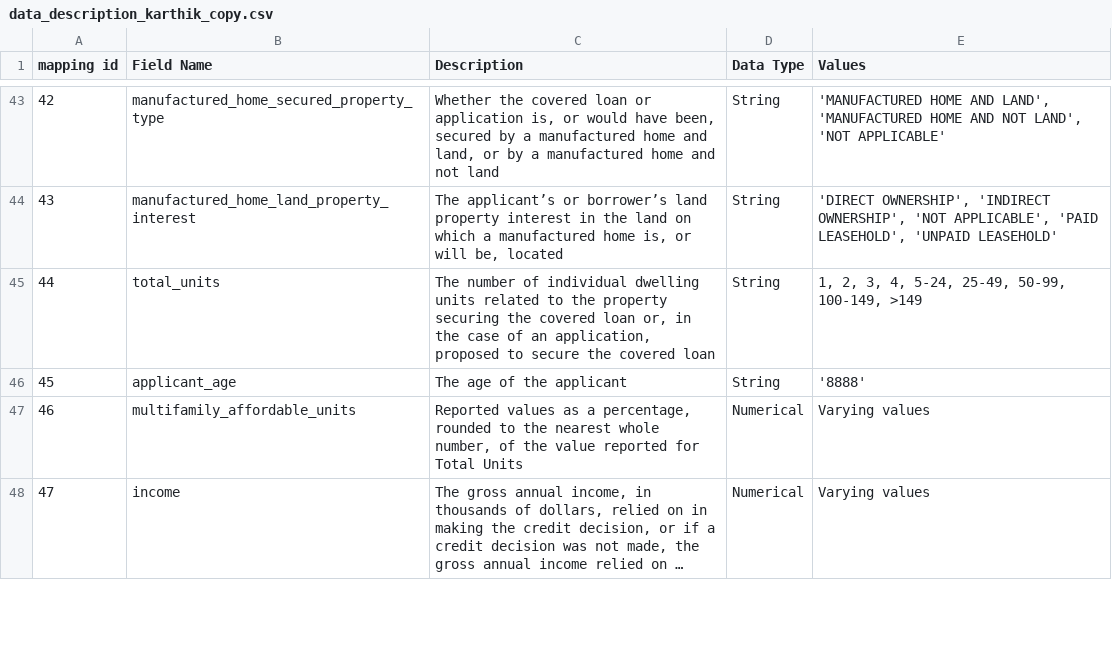
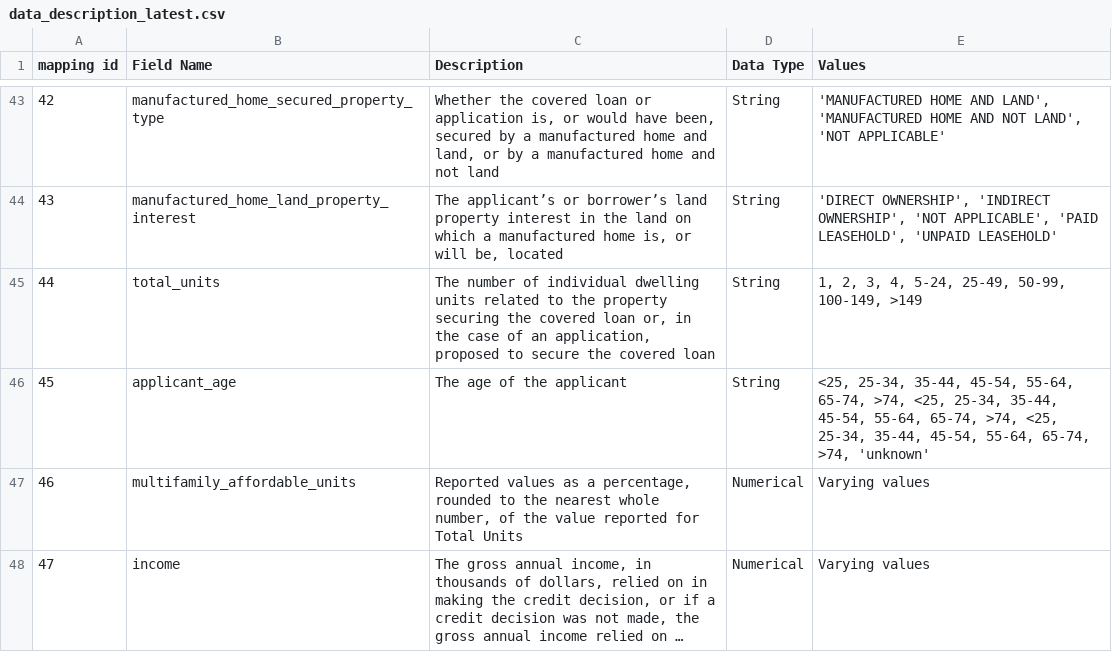
Before and after one commit to Siddhant989/O1, a CSV file: data/data_description_latest.csv (was data/data_description_karthik_copy.csv), drawn as a sheet; only a part is shown, gaps mark what is left out; long unchanged cells end in ….

```diff
--- a/data/data_description_karthik_copy.csv
+++ b/data/data_description_latest.csv
@@ -45,3 +45,3 @@ mapping id,Field Name,Description,Data Type,Values
 44,total_units,"The number of individual dwelling units related to the property securing the covered loan or, in the case of an application, proposed to secure the covered loan",String,"1, 2, 3, 4, 5-24, 25-49, 50-99, 100-149, >149"
-45,applicant_age,The age of the applicant,String,'8888'
+45,applicant_age,The age of the applicant,String,"<25, 25-34, 35-44, 45-54, 55-64, 65-74, >74, <25, 25-34, 35-44, 45-54, 55-64, 65-74, >74, <25, 25-34, 35-44, 45-54, 55-64, 65-74, >74, 'unknown'"
 46,multifamily_affordable_units,"Reported values as a percentage, rounded to the nearest whole number, of the value reported for Total Units",Numerical,Varying values
```
Also changed, not shown: 3 other files.
